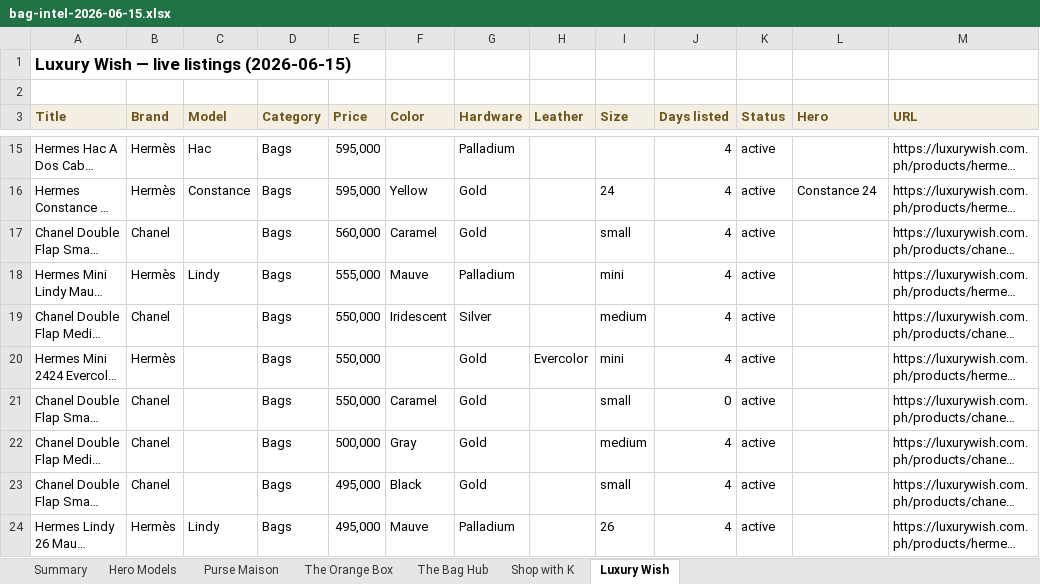
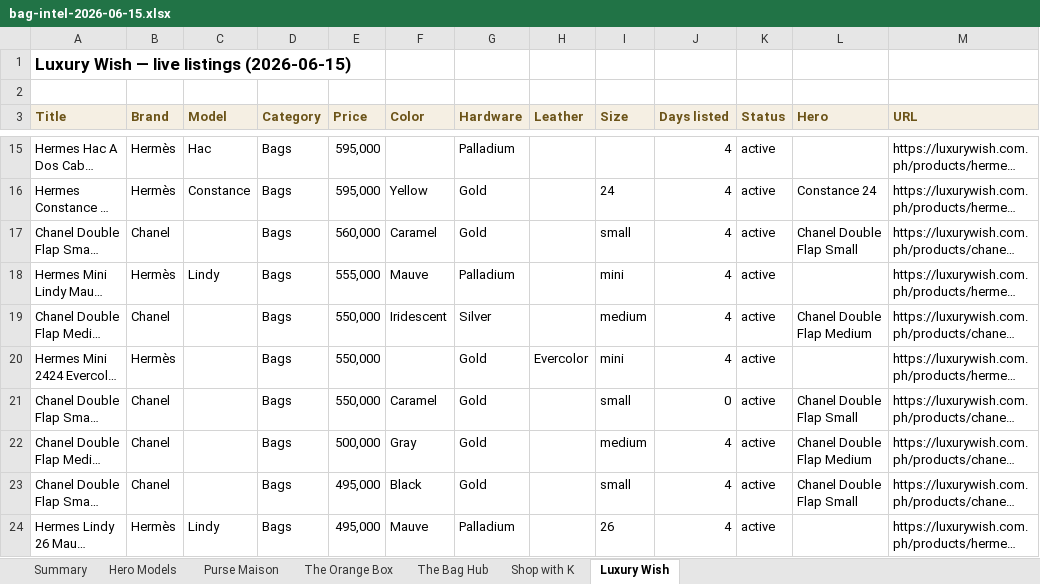
Before and after one commit to rbbincal-cpu/bag-intel, an Excel workbook: exports/bag-intel-2026-06-15.xlsx, sheet Luxury Wish, drawn as a sheet; only a part is shown, gaps mark what is left out; long unchanged cells end in …; values as stored, in another font and other column widths than the file's, no borders; the diff covers the shown part only; the diff names each change by its address in the sheet, - before the commit and + after, or states it on an @@ line.

```diff
--- a/exports/bag-intel-2026-06-15.xlsx (sheet Luxury Wish)
+++ b/exports/bag-intel-2026-06-15.xlsx (sheet Luxury Wish)
-L17 (Hero): (empty)
+L17 (Hero): Chanel Double Flap Small
-L19 (Hero): (empty)
+L19 (Hero): Chanel Double Flap Medium
-L21 (Hero): (empty)
+L21 (Hero): Chanel Double Flap Small
-L22 (Hero): (empty)
+L22 (Hero): Chanel Double Flap Medium
-L23 (Hero): (empty)
+L23 (Hero): Chanel Double Flap Small
```
Also changed, not shown: 9 edited cells elsewhere in this sheet, sheet Purse Maison, sheet Hero Models, sheet The Bag Hub, sheet Summary, sheet Shop with K, sheet The Orange Box, 2 other files.
